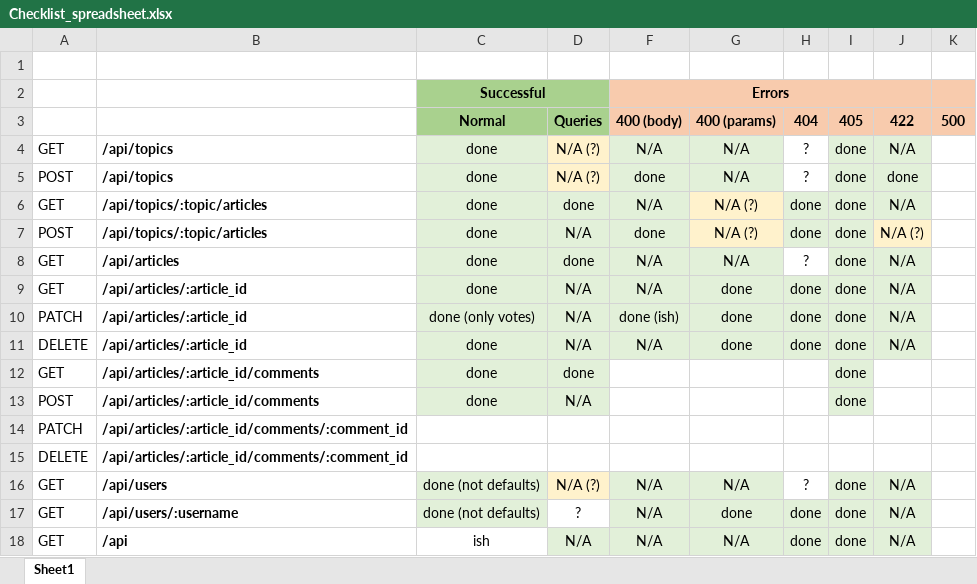
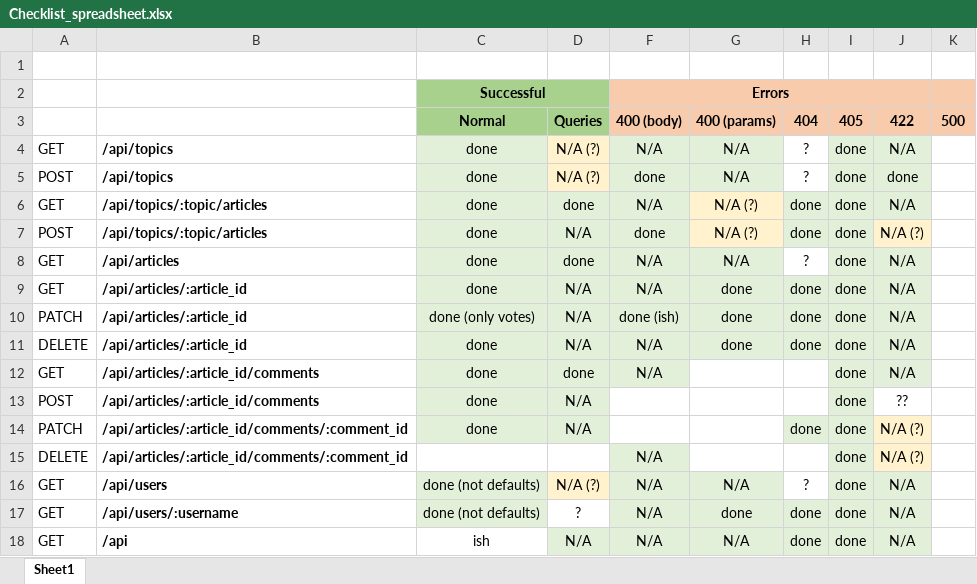
Before and after one commit to isabelmaccabee/northcoder-news-api, an Excel workbook: Checklist_spreadsheet.xlsx, sheet Sheet1, drawn as a sheet; values as stored, in another font and other column widths than the file's, no borders; removed rows and columns are numbered as before the commit, all else as after; the diff names each change by its address in the sheet, - before the commit and + after, or states it on an @@ line.

Commit message:
Added 404 test for comment_id patch

```diff
--- a/Checklist_spreadsheet.xlsx (sheet Sheet1)
+++ b/Checklist_spreadsheet.xlsx (sheet Sheet1)
-F12: (empty)
+F12: N/A
-F12 fill: none
+F12 fill: #E2F0D9
-J12: (empty)
+J12: N/A
-J12 fill: none
+J12 fill: #E2EFDA
-J13: (empty)
+J13: ??
-row 14: PATCH | /api/articles/:article_id/comments/:comment_id
+row 14: PATCH | /api/articles/:article_id/comments/:comment_id | done | N/A |  |  | done | done | N/A (?)
-F15: (empty)
+F15: N/A
-F15 fill: none
+F15 fill: #E2F0D9
-I15: (empty)
+I15: done
-I15 fill: none
+I15 fill: #E2F0D9
-J15: (empty)
+J15: N/A (?)
-J15 fill: none
+J15 fill: #FFF2CC
```
Also changed, not shown: 3 other files.
